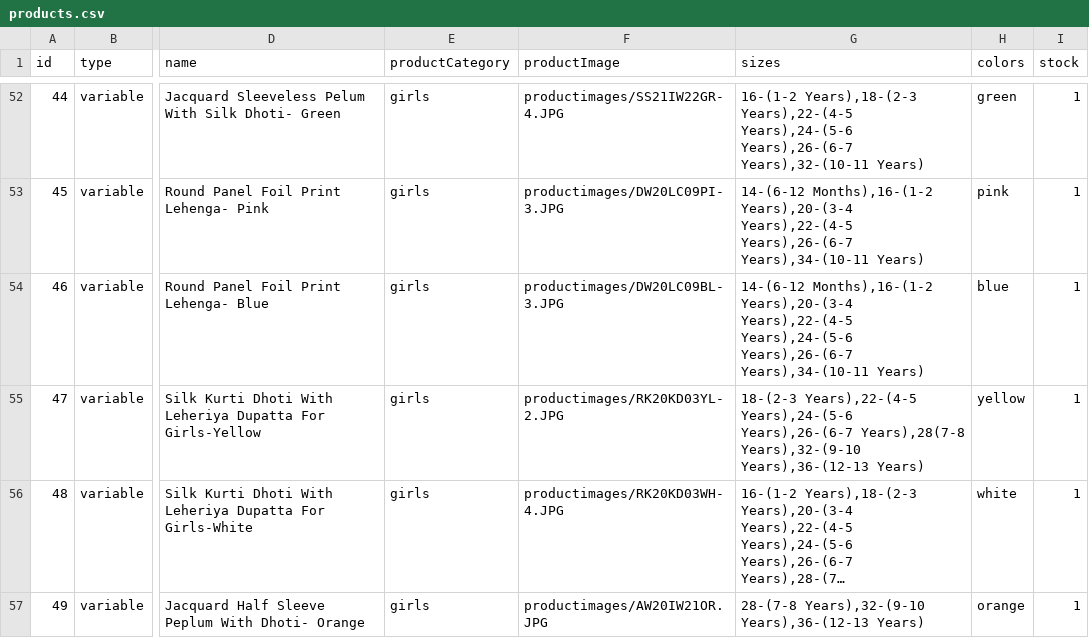
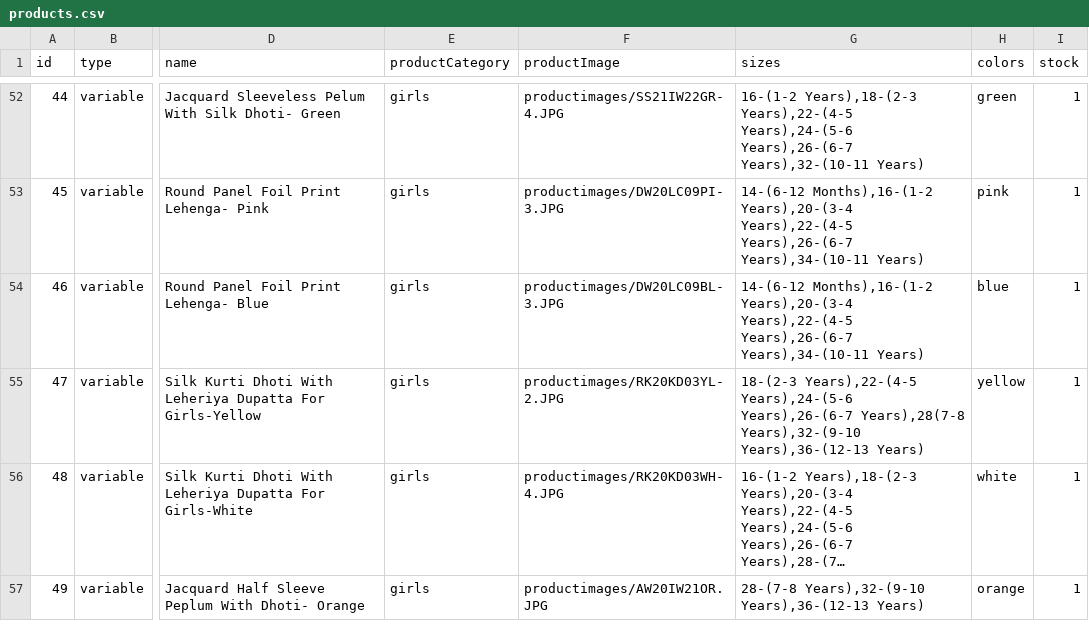
Before and after one commit to vish448/bnbca, a CSV file: src/content/products/products.csv, drawn as a sheet; only a part is shown, gaps mark what is left out; long unchanged cells end in …; the diff names each change by its address in the sheet, - before the commit and + after, or states it on an @@ line.

Commit message:
updated stock

```diff
--- a/src/content/products/products.csv
+++ b/src/content/products/products.csv
-G54 (sizes): …Years),20-(3-4 Years),22-(4-5 Years),24-(5-6 Years),26-(6-7 Years),34-(10-11…
+G54 (sizes): …Years),20-(3-4 Years),22-(4-5 Years),26-(6-7 Years),34-(10-11…
```
Also changed, not shown: 1 other file.
